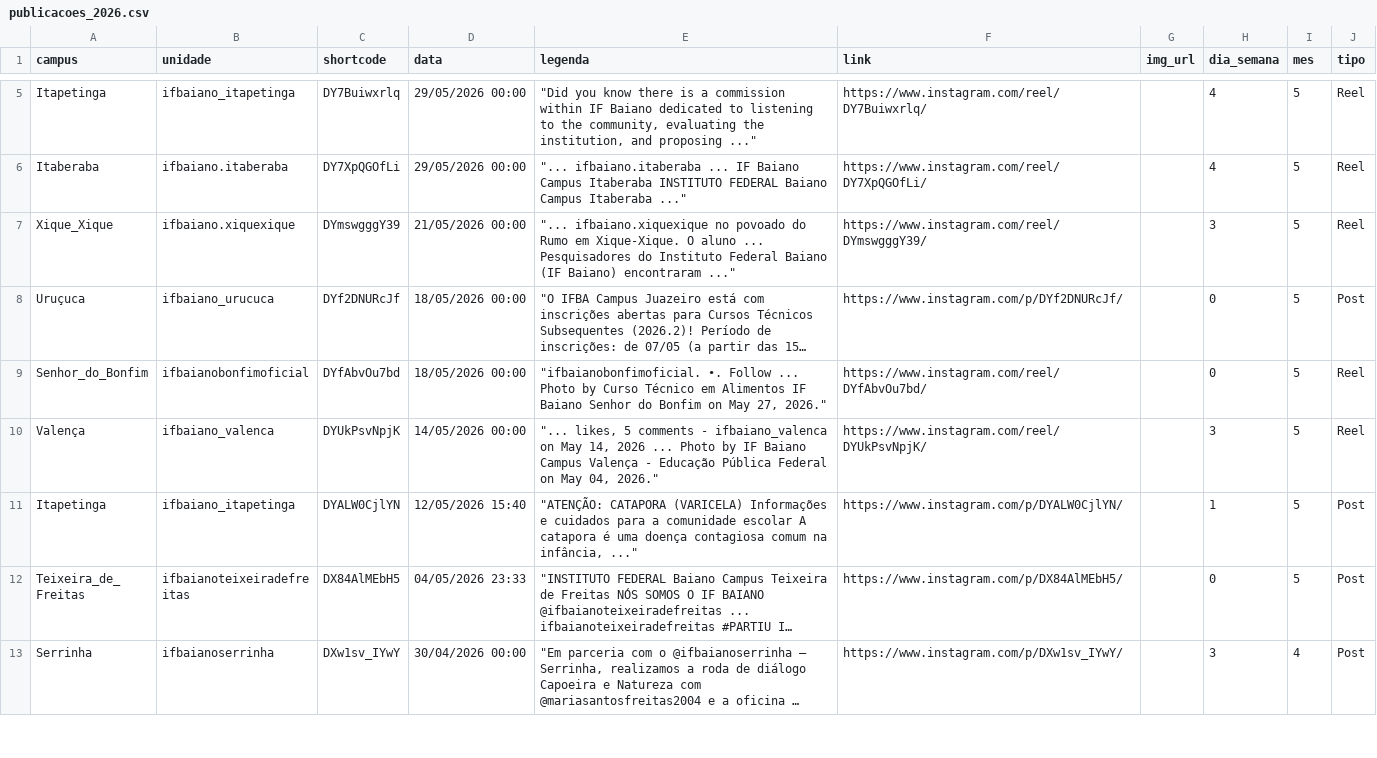
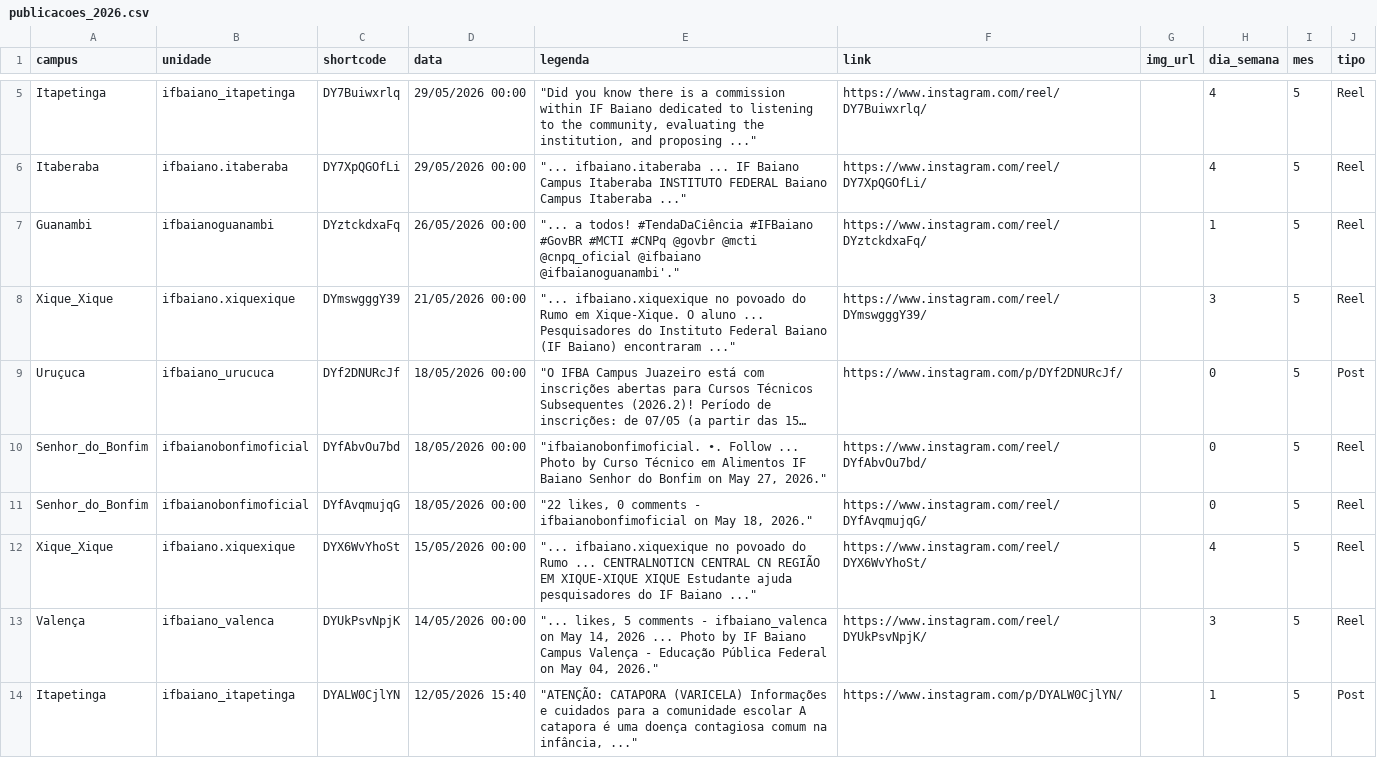
Before and after one commit to ascomifbaiano/socialmedia, a CSV file: data/publicacoes_2026.csv, drawn as a sheet; only a part is shown, gaps mark what is left out; the shorter side is filled out with more unchanged rows; long unchanged cells end in ….

```diff
--- a/data/publicacoes_2026.csv
+++ b/data/publicacoes_2026.csv
@@ -6,2 +6,3 @@
 "Itaberaba","ifbaiano.itaberaba","DY7XpQGOfLi","29/05/2026 00:00","""... ifbaiano.itaberaba ... IF Baiano Campus Itaberaba INSTITUTO FEDERAL Baiano Campus Itaberaba ...""","https://www.instagram.com/reel/DY7XpQGOfLi/","","4","5","Reel"
+"Guanambi","ifbaianoguanambi","DYztckdxaFq","26/05/2026 00:00","""... a todos! #TendaDaCiência #IFBaiano #GovBR #MCTI #CNPq @govbr @mcti @cnpq_oficial @ifbaiano @ifbaianoguanambi'.""","https://www.instagram.com/reel/DYztckdxaFq/","","1","5","Reel"
 "Xique_Xique","ifbaiano.xiquexique","DYmswgggY39","21/05/2026 00:00","""... ifbaiano.xiquexique no povoado do Rumo em Xique-Xique. O aluno ... Pesquisadores do Instituto Federal Baiano (IF Baiano) encontraram ...""","https://www.instagram.com/reel/DYmswgggY39/","","3","5","Reel"
@@ -9,2 +10,4 @@
 "Senhor_do_Bonfim","ifbaianobonfimoficial","DYfAbvOu7bd","18/05/2026 00:00","""ifbaianobonfimoficial. •. Follow ... Photo by Curso Técnico em Alimentos IF Baiano Senhor do Bonfim on May 27, 2026.""","https://www.instagram.com/reel/DYfAbvOu7bd/","","0","5","Reel"
+"Senhor_do_Bonfim","ifbaianobonfimoficial","DYfAvqmujqG","18/05/2026 00:00","""22 likes, 0 comments - ifbaianobonfimoficial on May 18, 2026.""","https://www.instagram.com/reel/DYfAvqmujqG/","","0","5","Reel"
+"Xique_Xique","ifbaiano.xiquexique","DYX6WvYhoSt","15/05/2026 00:00","""... ifbaiano.xiquexique no povoado do Rumo ... CENTRALNOTICN CENTRAL CN REGIÃO EM XIQUE-XIQUE XIQUE Estudante ajuda pesquisadores do IF Baiano ...""","https://www.instagram.com/reel/DYX6WvYhoSt/","","4","5","Reel"
 "Valença","ifbaiano_valenca","DYUkPsvNpjK","14/05/2026 00:00","""... likes, 5 comments - ifbaiano_valenca on May 14, 2026 ... Photo by IF Baiano Campus Valença - Educação Pública Federal on May 04, 2026.""","https://www.instagram.com/reel/DYUkPsvNpjK/","","3","5","Reel"
```
Also changed, not shown: data/Guanambi/Guanambi_2026.csv, data/Senhor_do_Bonfim/Senhor_do_Bonfim_2026.csv, 2 other files.
